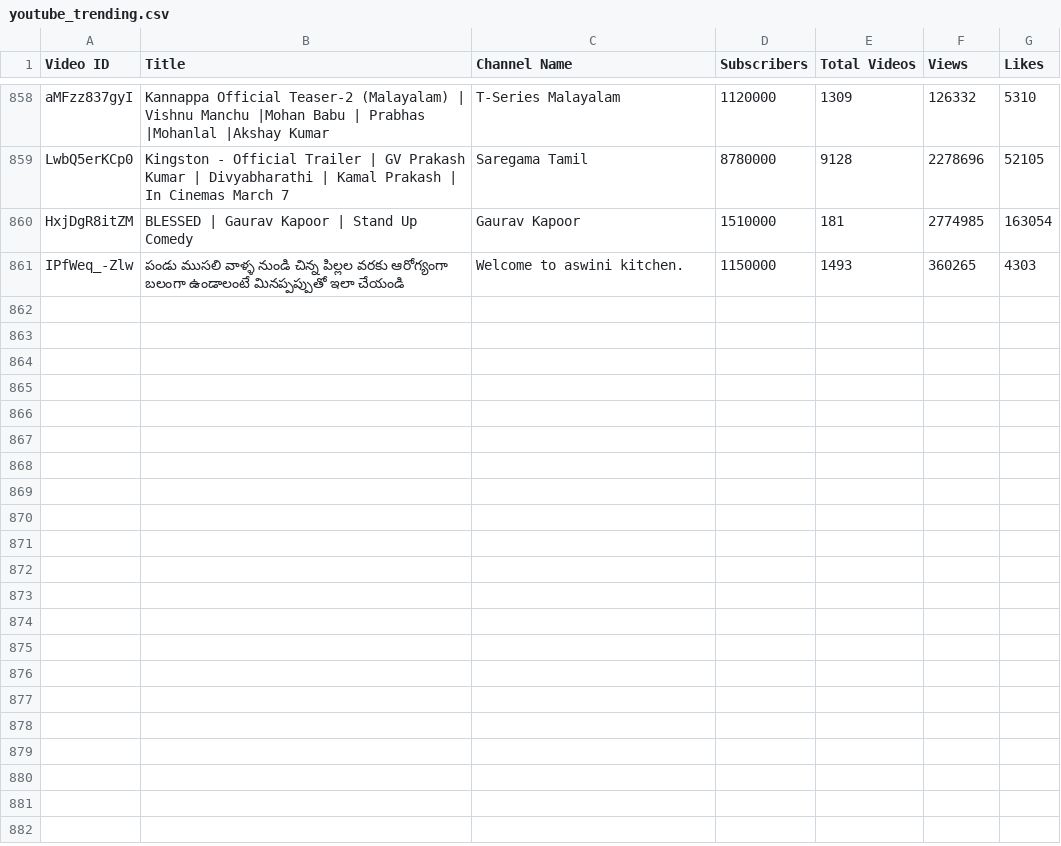
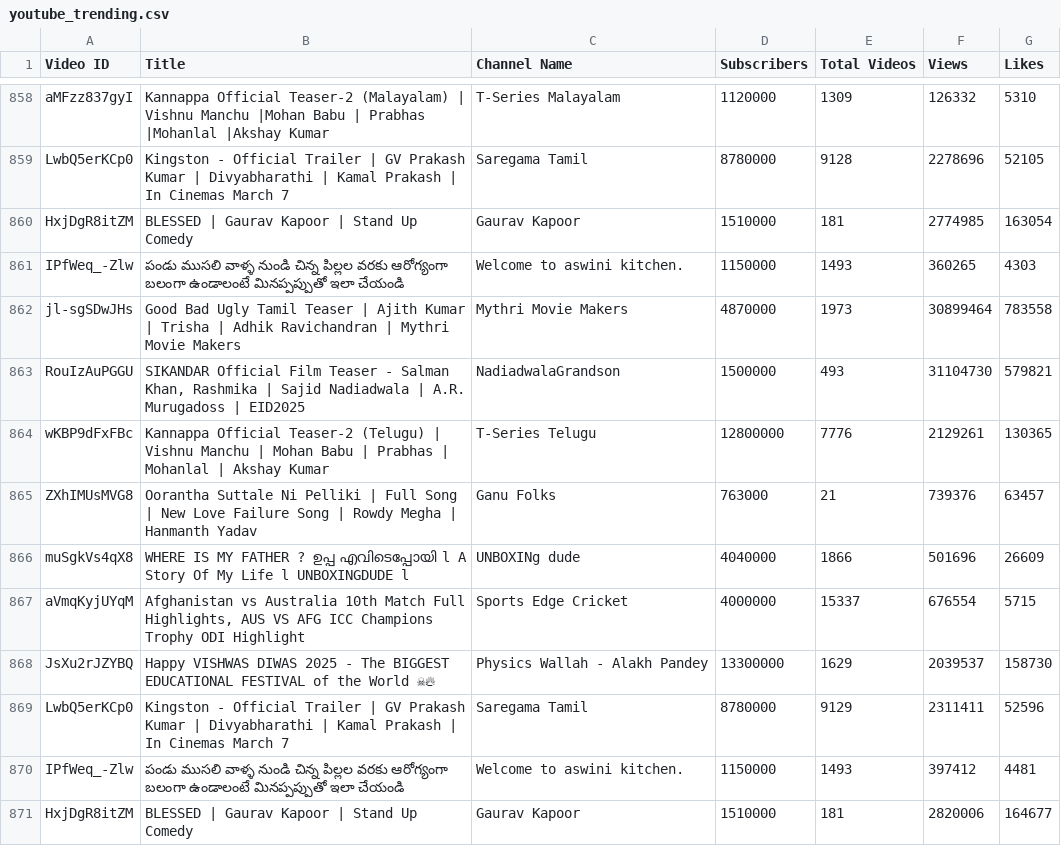
Before and after one commit to nandunanofficial/Youtube_Trend_Analysis, a CSV file: youtube_trending.csv, drawn as a sheet; only a part is shown, gaps mark what is left out; the diff names each change by its address in the sheet, - before the commit and + after, or states it on an @@ line.

```diff
--- a/youtube_trending.csv
+++ b/youtube_trending.csv
+row 862: jl-sgSDwJHs | Good Bad Ugly Tamil Teaser | Ajith Kumar | Trisha | Adhik Ravichandran | Mythri Movie Makers | Mythri Movie Makers | 4870000 | 1973 | 30899464 | 783558
+row 863: RouIzAuPGGU | SIKANDAR Official Film Teaser - Salman Khan, Rashmika | Sajid Nadiadwala | A.R. Murugadoss | EID2025 | NadiadwalaGrandson | 1500000 | 493 | 31104730 | 579821
+row 864: wKBP9dFxFBc | Kannappa Official Teaser-2 (Telugu) | Vishnu Manchu | Mohan Babu | Prabhas | Mohanlal | Akshay Kumar | T-Series Telugu | 12800000 | 7776 | 2129261 | 130365
+row 865: ZXhIMUsMVG8 | Oorantha Suttale Ni Pelliki | Full Song | New Love Failure Song | Rowdy Megha | Hanmanth Yadav | Ganu Folks | 763000 | 21 | 739376 | 63457
+row 866: muSgkVs4qX8 | WHERE IS MY FATHER ? ഉപ്പ എവിടെപ്പോയി l A Story Of My Life l UNBOXINGDUDE l | UNBOXINg dude | 4040000 | 1866 | 501696 | 26609
+row 867: aVmqKyjUYqM | Afghanistan vs Australia 10th Match Full Highlights, AUS VS AFG ICC Champions Trophy ODI Highlight | Sports Edge Cricket | 4000000 | 15337 | 676554 | 5715
+row 868: JsXu2rJZYBQ | Happy VISHWAS DIWAS 2025 - The BIGGEST EDUCATIONAL FESTIVAL of the World ☠🔥 | Physics Wallah - Alakh Pandey | 13300000 | 1629 | 2039537 | 158730
+row 869: LwbQ5erKCp0 | Kingston - Official Trailer | GV Prakash Kumar | Divyabharathi | Kamal Prakash | In Cinemas March 7 | Saregama Tamil | 8780000 | 9129 | 2311411 | 52596
+row 870: IPfWeq_-Zlw | పండు ముసలి వాళ్ళ నుండి చిన్న పిల్లల వరకు ఆరోగ్యంగా బలంగా ఉండాలంటే మినప్పప్పుతో ఇలా చేయండి | Welcome to aswini kitchen. | 1150000 | 1493 | 397412 | 4481
+row 871: HxjDgR8itZM | BLESSED | Gaurav Kapoor | Stand Up Comedy | Gaurav Kapoor | 1510000 | 181 | 2820006 | 164677
```
